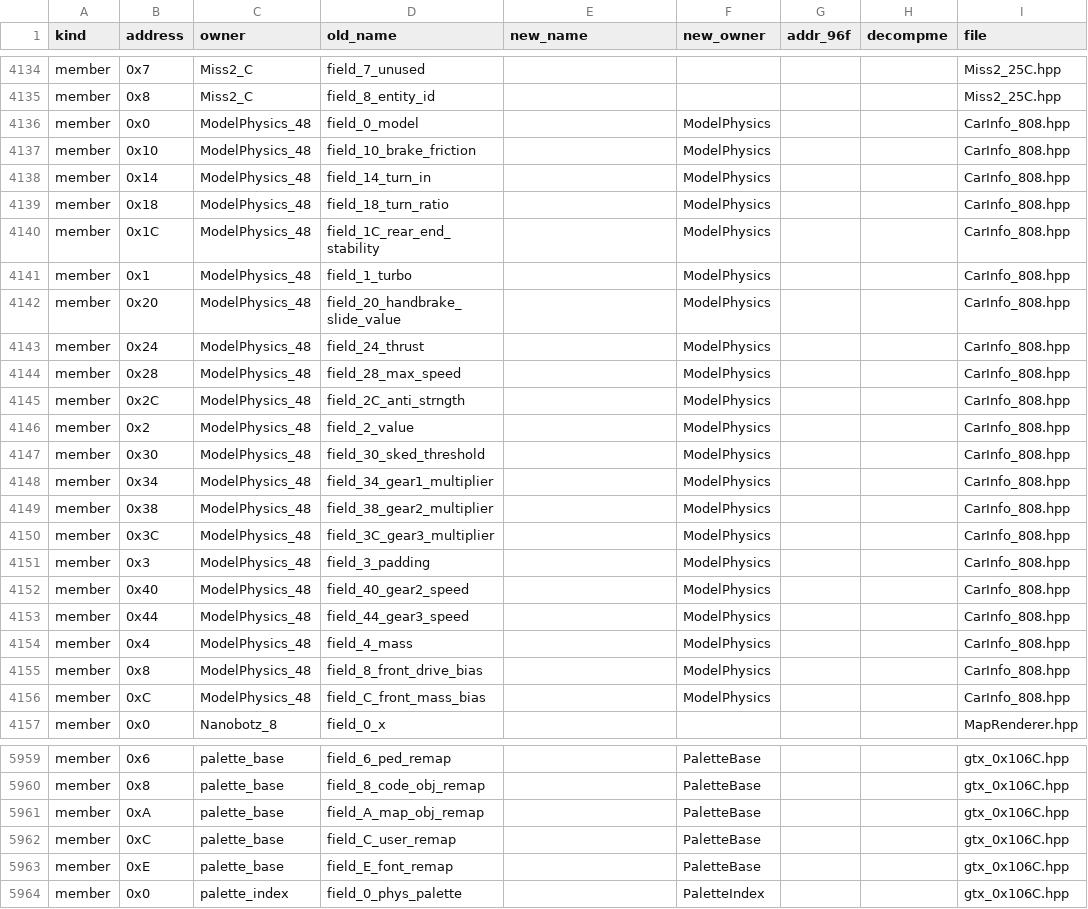
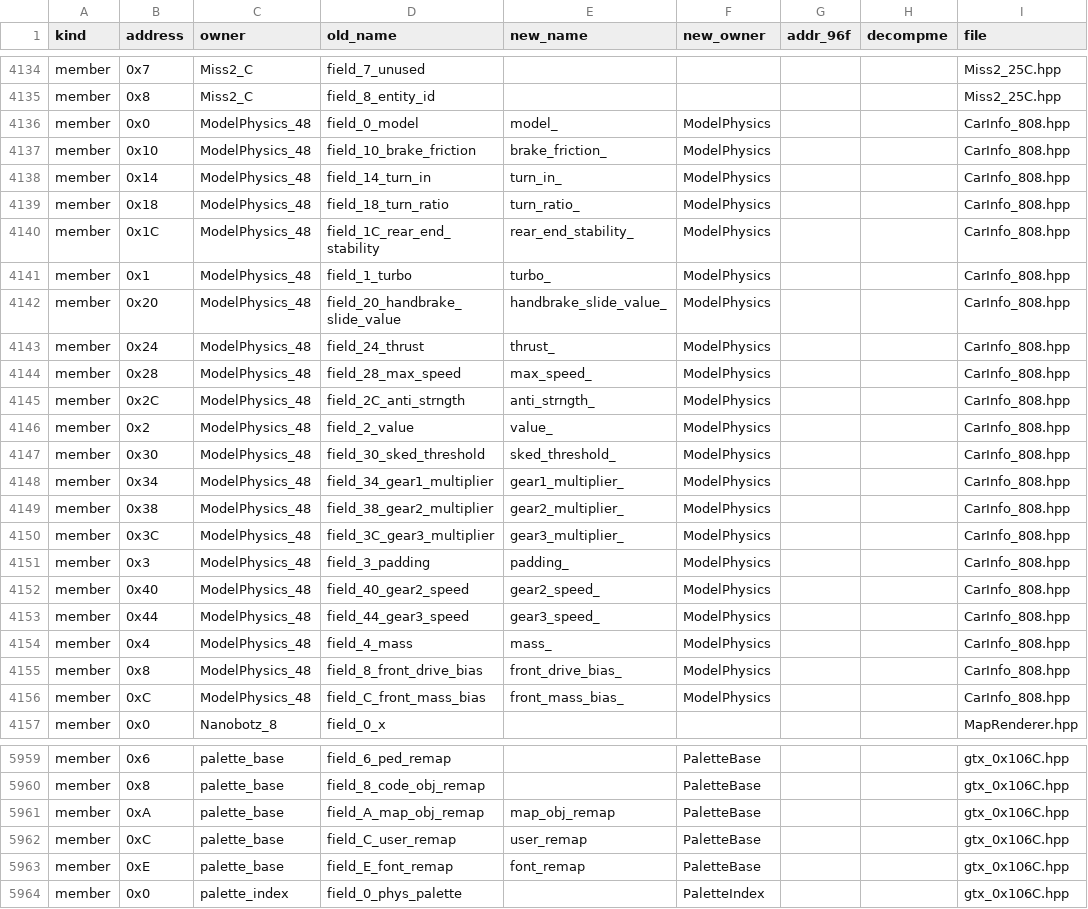
Before and after one commit to comedyjohn/gta2_re, a CSV file: port/tools/refactor/address_map.csv, drawn as a sheet; only a part is shown, gaps mark what is left out; the diff covers the shown part only.

```diff
--- a/port/tools/refactor/address_map.csv
+++ b/port/tools/refactor/address_map.csv
@@ -4135,23 +4135,23 @@ member,0x7,Miss2_C,field_7_unused,,,,,Miss2_25C.hpp
 member,0x8,Miss2_C,field_8_entity_id,,,,,Miss2_25C.hpp
-member,0x0,ModelPhysics_48,field_0_model,,ModelPhysics,,,CarInfo_808.hpp
-member,0x10,ModelPhysics_48,field_10_brake_friction,,ModelPhysics,,,CarInfo_808.hpp
-member,0x14,ModelPhysics_48,field_14_turn_in,,ModelPhysics,,,CarInfo_808.hpp
-member,0x18,ModelPhysics_48,field_18_turn_ratio,,ModelPhysics,,,CarInfo_808.hpp
-member,0x1C,ModelPhysics_48,field_1C_rear_end_stability,,ModelPhysics,,,CarInfo_808.hpp
-member,0x1,ModelPhysics_48,field_1_turbo,,ModelPhysics,,,CarInfo_808.hpp
-member,0x20,ModelPhysics_48,field_20_handbrake_slide_value,,ModelPhysics,,,CarInfo_808.hpp
-member,0x24,ModelPhysics_48,field_24_thrust,,ModelPhysics,,,CarInfo_808.hpp
-member,0x28,ModelPhysics_48,field_28_max_speed,,ModelPhysics,,,CarInfo_808.hpp
-member,0x2C,ModelPhysics_48,field_2C_anti_strngth,,ModelPhysics,,,CarInfo_808.hpp
-member,0x2,ModelPhysics_48,field_2_value,,ModelPhysics,,,CarInfo_808.hpp
-member,0x30,ModelPhysics_48,field_30_sked_threshold,,ModelPhysics,,,CarInfo_808.hpp
-member,0x34,ModelPhysics_48,field_34_gear1_multiplier,,ModelPhysics,,,CarInfo_808.hpp
-member,0x38,ModelPhysics_48,field_38_gear2_multiplier,,ModelPhysics,,,CarInfo_808.hpp
-member,0x3C,ModelPhysics_48,field_3C_gear3_multiplier,,ModelPhysics,,,CarInfo_808.hpp
-member,0x3,ModelPhysics_48,field_3_padding,,ModelPhysics,,,CarInfo_808.hpp
-member,0x40,ModelPhysics_48,field_40_gear2_speed,,ModelPhysics,,,CarInfo_808.hpp
-member,0x44,ModelPhysics_48,field_44_gear3_speed,,ModelPhysics,,,CarInfo_808.hpp
-member,0x4,ModelPhysics_48,field_4_mass,,ModelPhysics,,,CarInfo_808.hpp
-member,0x8,ModelPhysics_48,field_8_front_drive_bias,,ModelPhysics,,,CarInfo_808.hpp
-member,0xC,ModelPhysics_48,field_C_front_mass_bias,,ModelPhysics,,,CarInfo_808.hpp
+member,0x0,ModelPhysics_48,field_0_model,model_,ModelPhysics,,,CarInfo_808.hpp
+member,0x10,ModelPhysics_48,field_10_brake_friction,brake_friction_,ModelPhysics,,,CarInfo_808.hpp
+member,0x14,ModelPhysics_48,field_14_turn_in,turn_in_,ModelPhysics,,,CarInfo_808.hpp
+member,0x18,ModelPhysics_48,field_18_turn_ratio,turn_ratio_,ModelPhysics,,,CarInfo_808.hpp
+member,0x1C,ModelPhysics_48,field_1C_rear_end_stability,rear_end_stability_,ModelPhysics,,,CarInfo_808.hpp
+member,0x1,ModelPhysics_48,field_1_turbo,turbo_,ModelPhysics,,,CarInfo_808.hpp
+member,0x20,ModelPhysics_48,field_20_handbrake_slide_value,handbrake_slide_value_,ModelPhysics,,,CarInfo_808.hpp
+member,0x24,ModelPhysics_48,field_24_thrust,thrust_,ModelPhysics,,,CarInfo_808.hpp
+member,0x28,ModelPhysics_48,field_28_max_speed,max_speed_,ModelPhysics,,,CarInfo_808.hpp
+member,0x2C,ModelPhysics_48,field_2C_anti_strngth,anti_strngth_,ModelPhysics,,,CarInfo_808.hpp
+member,0x2,ModelPhysics_48,field_2_value,value_,ModelPhysics,,,CarInfo_808.hpp
+member,0x30,ModelPhysics_48,field_30_sked_threshold,sked_threshold_,ModelPhysics,,,CarInfo_808.hpp
+member,0x34,ModelPhysics_48,field_34_gear1_multiplier,gear1_multiplier_,ModelPhysics,,,CarInfo_808.hpp
+member,0x38,ModelPhysics_48,field_38_gear2_multiplier,gear2_multiplier_,ModelPhysics,,,CarInfo_808.hpp
+member,0x3C,ModelPhysics_48,field_3C_gear3_multiplier,gear3_multiplier_,ModelPhysics,,,CarInfo_808.hpp
+member,0x3,ModelPhysics_48,field_3_padding,padding_,ModelPhysics,,,CarInfo_808.hpp
+member,0x40,ModelPhysics_48,field_40_gear2_speed,gear2_speed_,ModelPhysics,,,CarInfo_808.hpp
+member,0x44,ModelPhysics_48,field_44_gear3_speed,gear3_speed_,ModelPhysics,,,CarInfo_808.hpp
+member,0x4,ModelPhysics_48,field_4_mass,mass_,ModelPhysics,,,CarInfo_808.hpp
+member,0x8,ModelPhysics_48,field_8_front_drive_bias,front_drive_bias_,ModelPhysics,,,CarInfo_808.hpp
+member,0xC,ModelPhysics_48,field_C_front_mass_bias,front_mass_bias_,ModelPhysics,,,CarInfo_808.hpp
 member,0x0,Nanobotz_8,field_0_x,,,,,MapRenderer.hpp
@@ -5960,5 +5960,5 @@ member,0x6,palette_base,field_6_ped_remap,,PaletteBase,,,gtx_0x106C.hpp
 member,0x8,palette_base,field_8_code_obj_remap,,PaletteBase,,,gtx_0x106C.hpp
-member,0xA,palette_base,field_A_map_obj_remap,,PaletteBase,,,gtx_0x106C.hpp
-member,0xC,palette_base,field_C_user_remap,,PaletteBase,,,gtx_0x106C.hpp
-member,0xE,palette_base,field_E_font_remap,,PaletteBase,,,gtx_0x106C.hpp
+member,0xA,palette_base,field_A_map_obj_remap,map_obj_remap,PaletteBase,,,gtx_0x106C.hpp
+member,0xC,palette_base,field_C_user_remap,user_remap,PaletteBase,,,gtx_0x106C.hpp
+member,0xE,palette_base,field_E_font_remap,font_remap,PaletteBase,,,gtx_0x106C.hpp
 member,0x0,palette_index,field_0_phys_palette,,PaletteIndex,,,gtx_0x106C.hpp
```
Also changed, not shown: 17 added rows and 81 edited cells elsewhere in this file, 31 other files.
